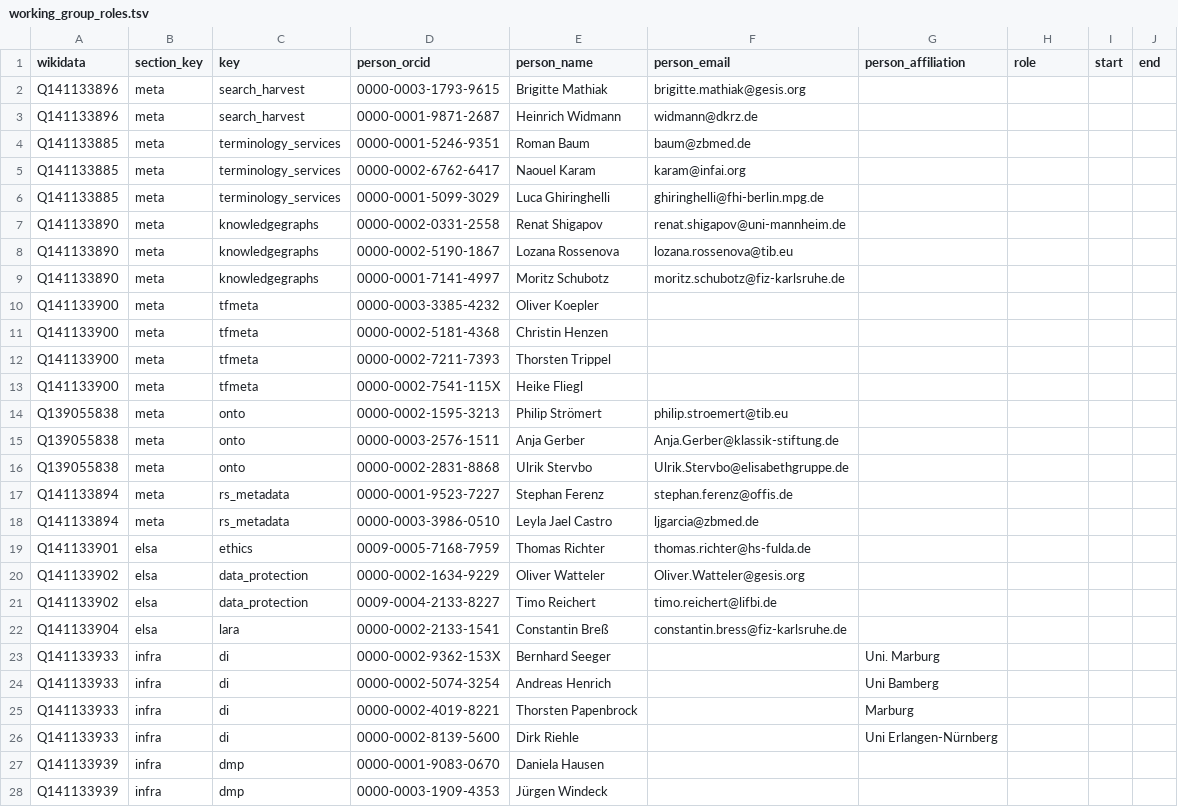
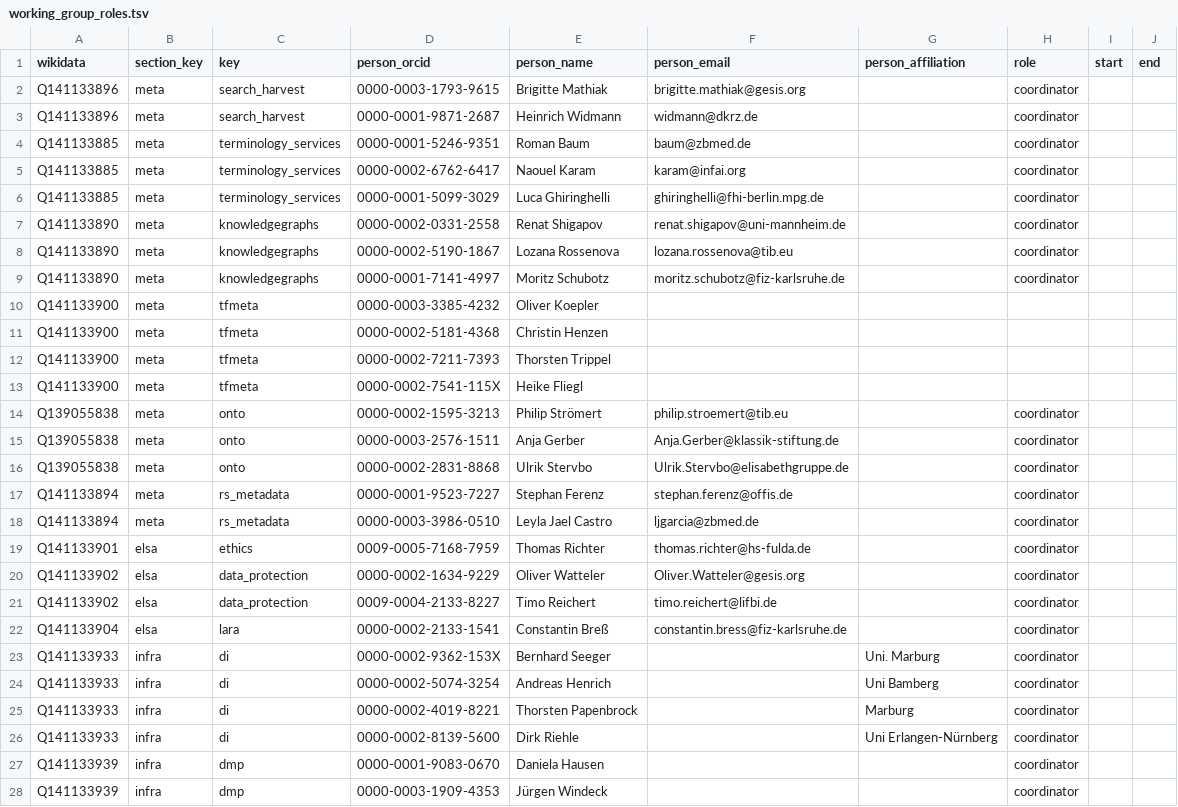
Before and after one commit to nfdi-de/section-int-wg-landscape, a TSV file: _data/working_group_roles.tsv, drawn as a sheet; only a part is shown; the diff covers the shown part only.

Commit message:
Add roles

```diff
--- a/_data/working_group_roles.tsv
+++ b/_data/working_group_roles.tsv
@@ -1,10 +1,10 @@
 wikidata	section_key	key	person_orcid	person_name	person_email	person_affiliation	role	start	end
-Q141133896	meta	search_harvest	0000-0003-1793-9615	Brigitte Mathiak	brigitte.mathiak@gesis.org				
-Q141133896	meta	search_harvest	0000-0001-9871-2687	Heinrich Widmann	widmann@dkrz.de				
-Q141133885	meta	terminology_services	0000-0001-5246-9351	Roman Baum	baum@zbmed.de				
-Q141133885	meta	terminology_services	0000-0002-6762-6417	Naouel Karam	karam@infai.org				
-Q141133885	meta	terminology_services	0000-0001-5099-3029	Luca Ghiringhelli	ghiringhelli@fhi-berlin.mpg.de				
-Q141133890	meta	knowledgegraphs	0000-0002-0331-2558	Renat Shigapov	renat.shigapov@uni-mannheim.de				
-Q141133890	meta	knowledgegraphs	0000-0002-5190-1867	Lozana Rossenova	lozana.rossenova@tib.eu				
-Q141133890	meta	knowledgegraphs	0000-0001-7141-4997	Moritz Schubotz	moritz.schubotz@fiz-karlsruhe.de				
+Q141133896	meta	search_harvest	0000-0003-1793-9615	Brigitte Mathiak	brigitte.mathiak@gesis.org		coordinator		
+Q141133896	meta	search_harvest	0000-0001-9871-2687	Heinrich Widmann	widmann@dkrz.de		coordinator		
+Q141133885	meta	terminology_services	0000-0001-5246-9351	Roman Baum	baum@zbmed.de		coordinator		
+Q141133885	meta	terminology_services	0000-0002-6762-6417	Naouel Karam	karam@infai.org		coordinator		
+Q141133885	meta	terminology_services	0000-0001-5099-3029	Luca Ghiringhelli	ghiringhelli@fhi-berlin.mpg.de		coordinator		
+Q141133890	meta	knowledgegraphs	0000-0002-0331-2558	Renat Shigapov	renat.shigapov@uni-mannheim.de		coordinator		
+Q141133890	meta	knowledgegraphs	0000-0002-5190-1867	Lozana Rossenova	lozana.rossenova@tib.eu		coordinator		
+Q141133890	meta	knowledgegraphs	0000-0001-7141-4997	Moritz Schubotz	moritz.schubotz@fiz-karlsruhe.de		coordinator		
 Q141133900	meta	tfmeta	0000-0003-3385-4232	Oliver Koepler					
@@ -13,16 +13,16 @@ Q141133900	meta	tfmeta	0000-0002-7211-7393	Thorsten Trippel
 Q141133900	meta	tfmeta	0000-0002-7541-115X	Heike Fliegl					
-Q139055838	meta	onto	0000-0002-1595-3213	Philip Strömert	philip.stroemert@tib.eu				
-Q139055838	meta	onto	0000-0003-2576-1511	Anja Gerber	Anja.Gerber@klassik-stiftung.de				
-Q139055838	meta	onto	0000-0002-2831-8868	Ulrik Stervbo	Ulrik.Stervbo@elisabethgruppe.de				
-Q141133894	meta	rs_metadata	0000-0001-9523-7227	Stephan Ferenz	stephan.ferenz@offis.de				
-Q141133894	meta	rs_metadata	0000-0003-3986-0510	Leyla Jael Castro	ljgarcia@zbmed.de				
-Q141133901	elsa	ethics	0009-0005-7168-7959	Thomas Richter	thomas.richter@hs-fulda.de				
-Q141133902	elsa	data_protection	0000-0002-1634-9229	Oliver Watteler	Oliver.Watteler@gesis.org				
-Q141133902	elsa	data_protection	0009-0004-2133-8227	Timo Reichert	timo.reichert@lifbi.de				
-Q141133904	elsa	lara	0000-0002-2133-1541	Constantin Breß	constantin.bress@fiz-karlsruhe.de				
-Q141133933	infra	di	0000-0002-9362-153X	Bernhard Seeger		Uni. Marburg			
-Q141133933	infra	di	0000-0002-5074-3254	Andreas Henrich		Uni Bamberg			
-Q141133933	infra	di	0000-0002-4019-8221	Thorsten Papenbrock		Marburg			
-Q141133933	infra	di	0000-0002-8139-5600	Dirk Riehle		Uni Erlangen-Nürnberg			
-Q141133939	infra	dmp	0000-0001-9083-0670	Daniela Hausen					
-Q141133939	infra	dmp	0000-0003-1909-4353	Jürgen Windeck					
+Q139055838	meta	onto	0000-0002-1595-3213	Philip Strömert	philip.stroemert@tib.eu		coordinator		
+Q139055838	meta	onto	0000-0003-2576-1511	Anja Gerber	Anja.Gerber@klassik-stiftung.de		coordinator		
+Q139055838	meta	onto	0000-0002-2831-8868	Ulrik Stervbo	Ulrik.Stervbo@elisabethgruppe.de		coordinator		
+Q141133894	meta	rs_metadata	0000-0001-9523-7227	Stephan Ferenz	stephan.ferenz@offis.de		coordinator		
+Q141133894	meta	rs_metadata	0000-0003-3986-0510	Leyla Jael Castro	ljgarcia@zbmed.de		coordinator		
+Q141133901	elsa	ethics	0009-0005-7168-7959	Thomas Richter	thomas.richter@hs-fulda.de		coordinator		
+Q141133902	elsa	data_protection	0000-0002-1634-9229	Oliver Watteler	Oliver.Watteler@gesis.org		coordinator		
+Q141133902	elsa	data_protection	0009-0004-2133-8227	Timo Reichert	timo.reichert@lifbi.de		coordinator		
+Q141133904	elsa	lara	0000-0002-2133-1541	Constantin Breß	constantin.bress@fiz-karlsruhe.de		coordinator		
+Q141133933	infra	di	0000-0002-9362-153X	Bernhard Seeger		Uni. Marburg	coordinator		
+Q141133933	infra	di	0000-0002-5074-3254	Andreas Henrich		Uni Bamberg	coordinator		
+Q141133933	infra	di	0000-0002-4019-8221	Thorsten Papenbrock		Marburg	coordinator		
+Q141133933	infra	di	0000-0002-8139-5600	Dirk Riehle		Uni Erlangen-Nürnberg	coordinator		
+Q141133939	infra	dmp	0000-0001-9083-0670	Daniela Hausen			coordinator		
+Q141133939	infra	dmp	0000-0003-1909-4353	Jürgen Windeck			coordinator		
```
Also changed, not shown: 49 edited cells elsewhere in this file.
